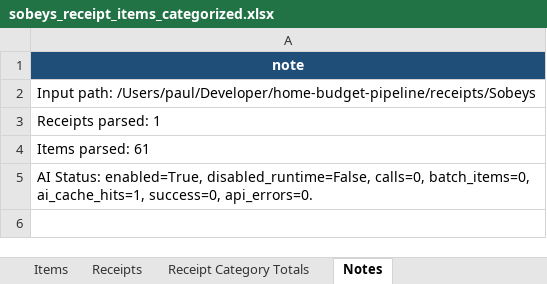
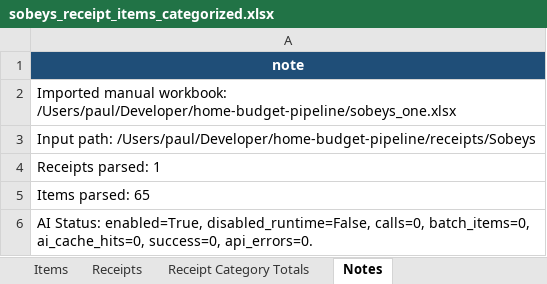
Before and after one commit to larocquemb/home-budget-pipeline, an Excel workbook: sobeys_receipt_items_categorized.xlsx, sheet Notes, drawn as a sheet; values as stored, in another font and other column widths than the file's, no borders; addresses are those after the commit; the diff names each change by its address in the sheet, - before the commit and + after, or states it on an @@ line.

```diff
--- a/sobeys_receipt_items_categorized.xlsx (sheet Notes)
+++ b/sobeys_receipt_items_categorized.xlsx (sheet Notes)
+row 2: Imported manual workbook: /Users/paul/Developer/home-budget-pipeline/sobeys_one.xlsx
-A5: Items parsed: 61
+A5: Items parsed: 65
-A6: …calls=0, batch_items=0, ai_cache_hits=1, success=0, api_errors=0.
+A6: …calls=0, batch_items=0, ai_cache_hits=0, success=0, api_errors=0.
```
Also changed, not shown: sheet Items, sheet Receipts, sobeys_one.xlsx, 3 other files.
